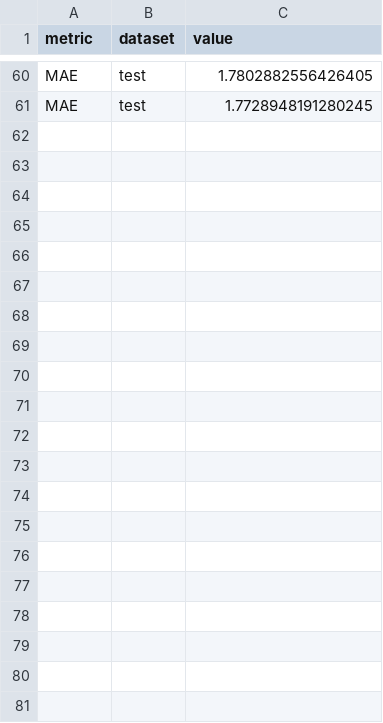
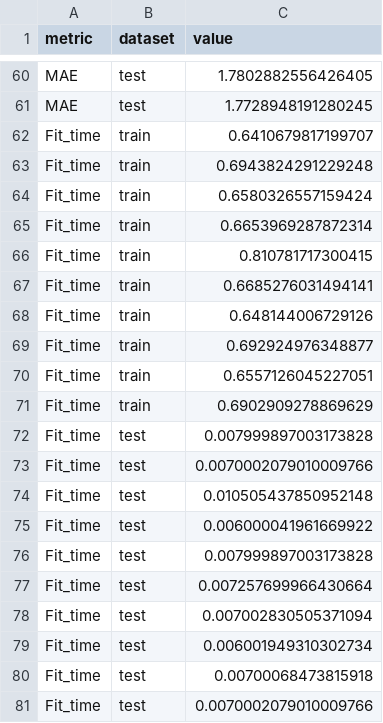
Before and after one commit to victosdur/ECTforMoleculeMachineLearningTask, a CSV file: results/AllDataset/EState.csv, drawn as a sheet; only a part is shown, gaps mark what is left out; the diff names each change by its address in the sheet, - before the commit and + after, or states it on an @@ line.

```diff
--- a/results/AllDataset/EState.csv
+++ b/results/AllDataset/EState.csv
+row 62: Fit_time | train | 0.6410679817199707
+row 63: Fit_time | train | 0.6943824291229248
+row 64: Fit_time | train | 0.6580326557159424
+row 65: Fit_time | train | 0.6653969287872314
+row 66: Fit_time | train | 0.810781717300415
+row 67: Fit_time | train | 0.6685276031494141
+row 68: Fit_time | train | 0.648144006729126
+row 69: Fit_time | train | 0.692924976348877
+row 70: Fit_time | train | 0.6557126045227051
+row 71: Fit_time | train | 0.6902909278869629
+row 72: Fit_time | test | 0.007999897003173828
+row 73: Fit_time | test | 0.0070002079010009766
+row 74: Fit_time | test | 0.010505437850952148
+row 75: Fit_time | test | 0.006000041961669922
+row 76: Fit_time | test | 0.007999897003173828
+row 77: Fit_time | test | 0.007257699966430664
+row 78: Fit_time | test | 0.007002830505371094
+row 79: Fit_time | test | 0.006001949310302734
+row 80: Fit_time | test | 0.00700068473815918
+row 81: Fit_time | test | 0.0070002079010009766
```
Also changed, not shown: results/AllDataset/2DAP.csv, results/AllDataset/CATS2D.csv, 28 other files.
